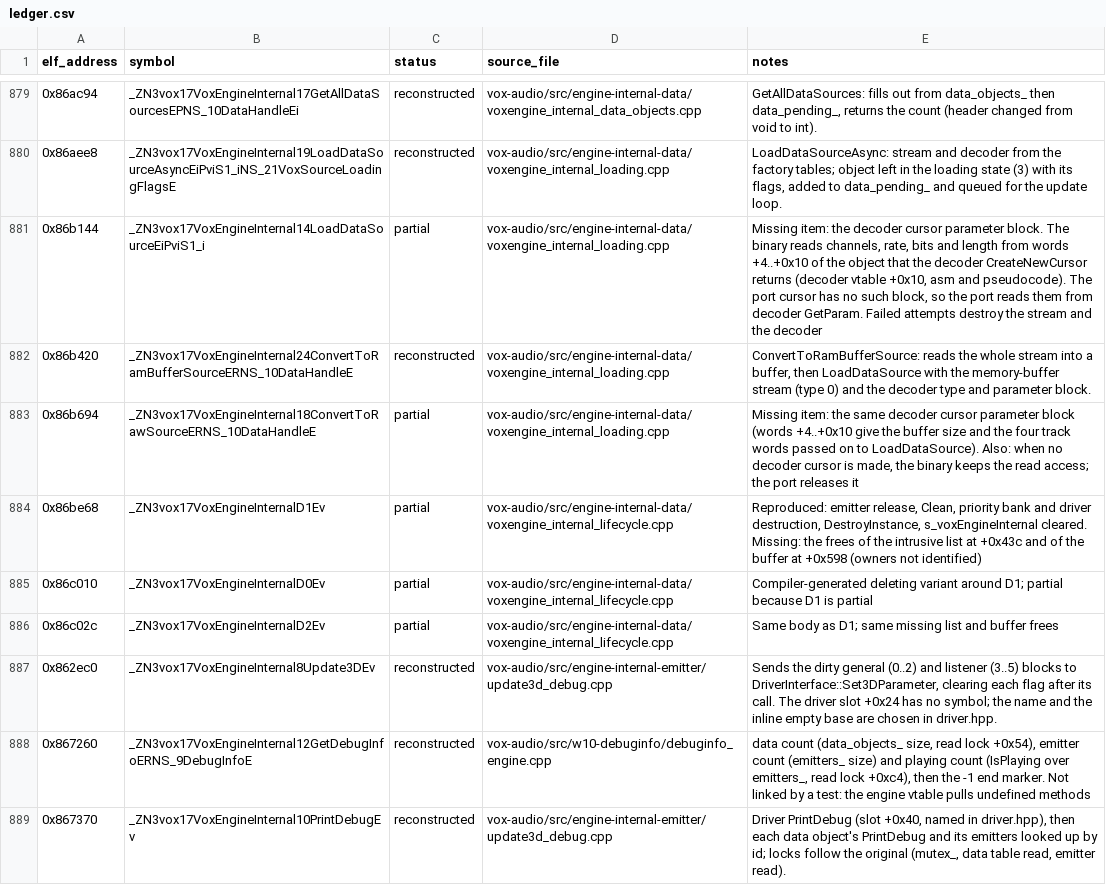
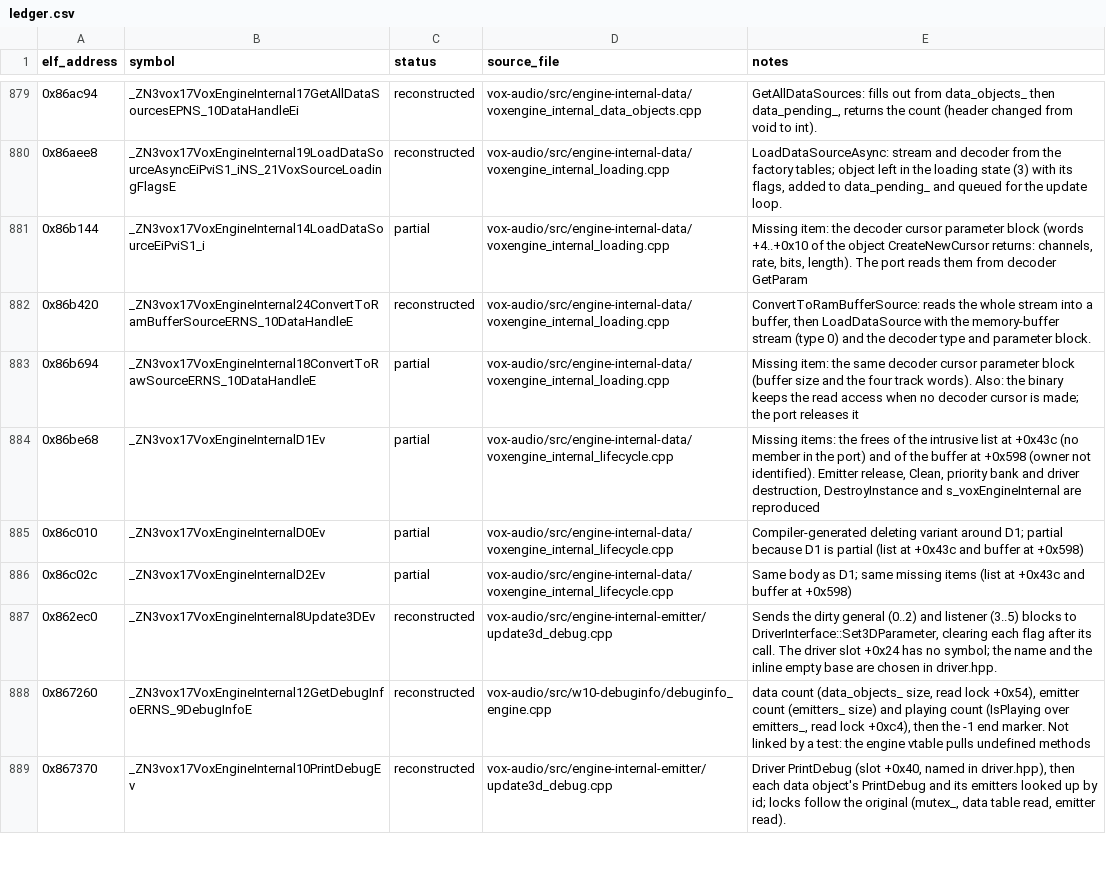
Before and after one commit to Noamcelermajer/DH_sc, a CSV file: port/decomp-reconstruction/vox-audio/ledger.csv, drawn as a sheet; only a part is shown, gaps mark what is left out; the diff covers the shown part only.

```diff
--- a/port/decomp-reconstruction/vox-audio/ledger.csv
+++ b/port/decomp-reconstruction/vox-audio/ledger.csv
@@ -880,8 +880,8 @@ elf_address,symbol,status,source_file,notes
 0x86aee8,_ZN3vox17VoxEngineInternal19LoadDataSourceAsyncEiPviS1_iNS_21VoxSourceLoadingFlagsE,reconstructed,vox-audio/src/engine-internal-data/voxengine_internal_loading.cpp,"LoadDataSourceAsync: stream and decoder from the factory tables; object left in the loading state (3) with its flags, added to data_pending_ and queued for the update loop."
-0x86b144,_ZN3vox17VoxEngineInternal14LoadDataSourceEiPviS1_i,partial,vox-audio/src/engine-internal-data/voxengine_internal_loading.cpp,"Missing item: the decoder cursor parameter block. The binary reads channels, rate, bits and length from words +4..+0x10 of the object that the decoder CreateNewCursor returns (decoder vtable +0x10, asm and pseudocode). The port cursor has no such block, so the port reads them from decoder GetParam. Failed attempts destroy the stream and the decoder"
+0x86b144,_ZN3vox17VoxEngineInternal14LoadDataSourceEiPviS1_i,partial,vox-audio/src/engine-internal-data/voxengine_internal_loading.cpp,"Missing item: the decoder cursor parameter block (words +4..+0x10 of the object CreateNewCursor returns: channels, rate, bits, length). The port reads them from decoder GetParam"
 0x86b420,_ZN3vox17VoxEngineInternal24ConvertToRamBufferSourceERNS_10DataHandleE,reconstructed,vox-audio/src/engine-internal-data/voxengine_internal_loading.cpp,"ConvertToRamBufferSource: reads the whole stream into a buffer, then LoadDataSource with the memory-buffer stream (type 0) and the decoder type and parameter block."
-0x86b694,_ZN3vox17VoxEngineInternal18ConvertToRawSourceERNS_10DataHandleE,partial,vox-audio/src/engine-internal-data/voxengine_internal_loading.cpp,"Missing item: the same decoder cursor parameter block (words +4..+0x10 give the buffer size and the four track words passed on to LoadDataSource). Also: when no decoder cursor is made, the binary keeps the read access; the port releases it"
-0x86be68,_ZN3vox17VoxEngineInternalD1Ev,partial,vox-audio/src/engine-internal-data/voxengine_internal_lifecycle.cpp,"Reproduced: emitter release, Clean, priority bank and driver destruction, DestroyInstance, s_voxEngineInternal cleared. Missing: the frees of the intrusive list at +0x43c and of the buffer at +0x598 (owners not identified)"
-0x86c010,_ZN3vox17VoxEngineInternalD0Ev,partial,vox-audio/src/engine-internal-data/voxengine_internal_lifecycle.cpp,Compiler-generated deleting variant around D1; partial because D1 is partial
-0x86c02c,_ZN3vox17VoxEngineInternalD2Ev,partial,vox-audio/src/engine-internal-data/voxengine_internal_lifecycle.cpp,Same body as D1; same missing list and buffer frees
+0x86b694,_ZN3vox17VoxEngineInternal18ConvertToRawSourceERNS_10DataHandleE,partial,vox-audio/src/engine-internal-data/voxengine_internal_loading.cpp,Missing item: the same decoder cursor parameter block (buffer size and the four track words). Also: the binary keeps the read access when no decoder cursor is made; the port releases it
+0x86be68,_ZN3vox17VoxEngineInternalD1Ev,partial,vox-audio/src/engine-internal-data/voxengine_internal_lifecycle.cpp,"Missing items: the frees of the intrusive list at +0x43c (no member in the port) and of the buffer at +0x598 (owner not identified). Emitter release, Clean, priority bank and driver destruction, DestroyInstance and s_voxEngineInternal are reproduced"
+0x86c010,_ZN3vox17VoxEngineInternalD0Ev,partial,vox-audio/src/engine-internal-data/voxengine_internal_lifecycle.cpp,Compiler-generated deleting variant around D1; partial because D1 is partial (list at +0x43c and buffer at +0x598)
+0x86c02c,_ZN3vox17VoxEngineInternalD2Ev,partial,vox-audio/src/engine-internal-data/voxengine_internal_lifecycle.cpp,Same body as D1; same missing items (list at +0x43c and buffer at +0x598)
 0x862ec0,_ZN3vox17VoxEngineInternal8Update3DEv,reconstructed,vox-audio/src/engine-internal-emitter/update3d_debug.cpp,"Sends the dirty general (0..2) and listener (3..5) blocks to DriverInterface::Set3DParameter, clearing each flag after its call. The driver slot +0x24 has no symbol; the name and the inline empty base are chosen in driver.hpp."
```
Also changed, not shown: 112 edited cells elsewhere in this file.
